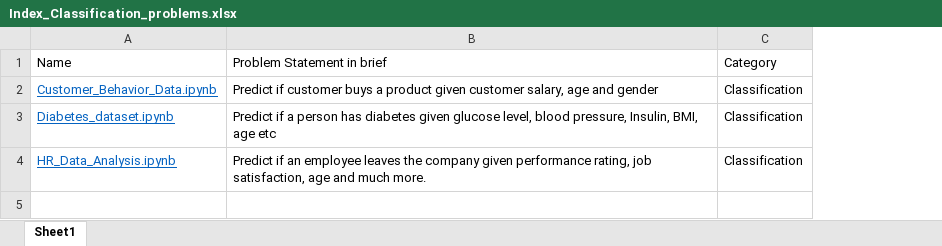
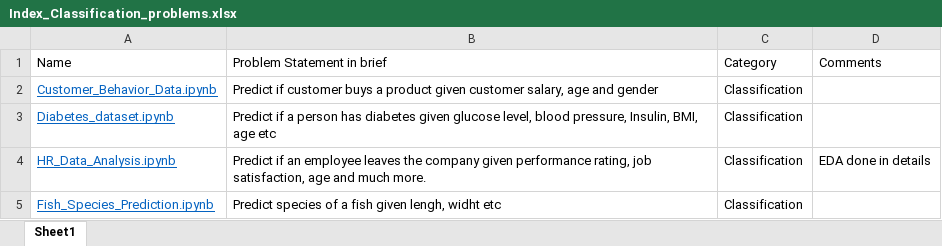
Before and after one commit to SrijaniDas-GitHub/Classification_problems, an Excel workbook: Index_Classification_problems.xlsx, sheet Sheet1, drawn as a sheet; values as stored, in another font and other column widths than the file's, no borders; the diff names each change by its address in the sheet, - before the commit and + after, or states it on an @@ line.

Commit message:
Add files via upload

```diff
--- a/Index_Classification_problems.xlsx (sheet Sheet1)
+++ b/Index_Classification_problems.xlsx (sheet Sheet1)
+column D, rows 1-4: Comments |  |  | EDA done in details
+row 5: Fish_Species_Prediction.ipynb | Predict species of a fish given lengh, widht etc | Classification
```
